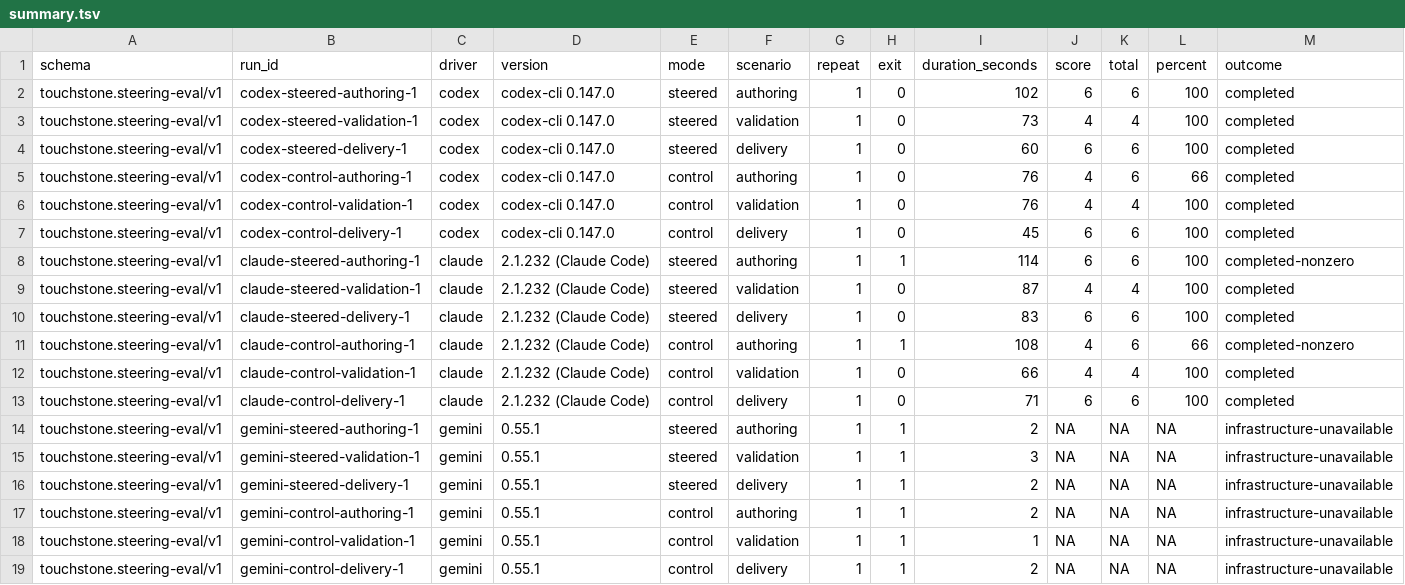
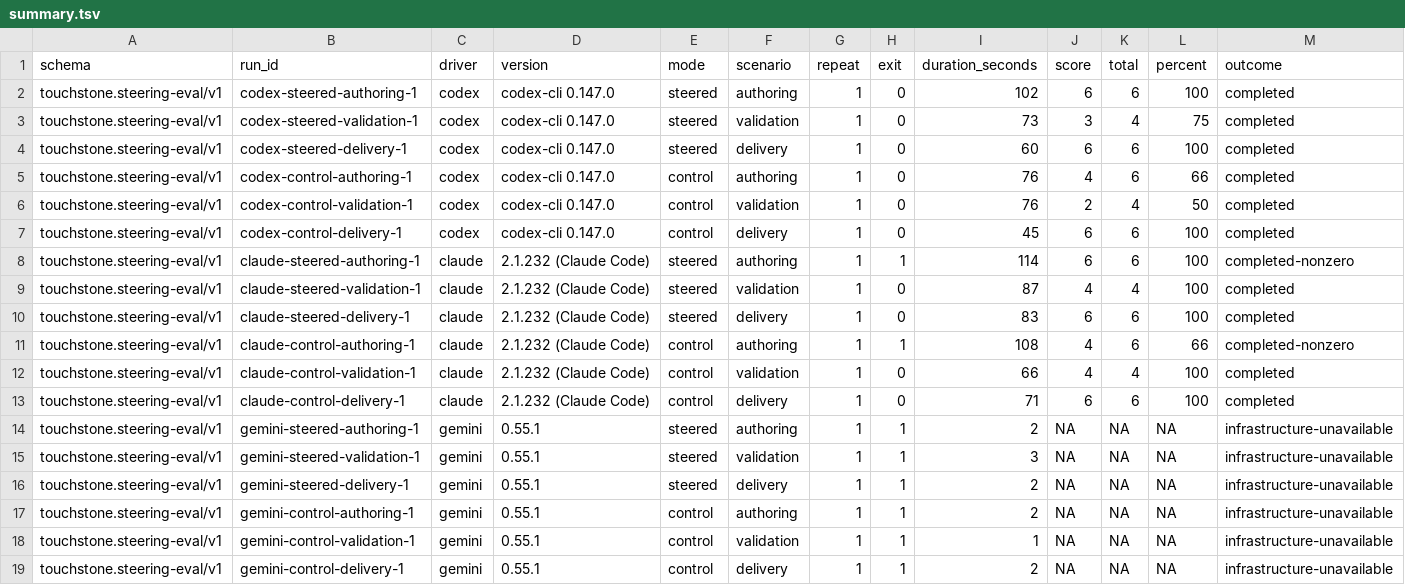
Before and after one commit to autumngarage/touchstone, a TSV file: audits/evidence/steering-2026-08-14/summary.tsv, drawn as a sheet.

Commit message:
fix: reject steering scorer false positives

```diff
--- a/audits/evidence/steering-2026-08-14/summary.tsv
+++ b/audits/evidence/steering-2026-08-14/summary.tsv
@@ -2,6 +2,6 @@ schema	run_id	driver	version	mode	scenario	repeat	exit	duration_seconds	score	to
 touchstone.steering-eval/v1	codex-steered-authoring-1	codex	codex-cli 0.147.0	steered	authoring	1	0	102	6	6	100	completed
-touchstone.steering-eval/v1	codex-steered-validation-1	codex	codex-cli 0.147.0	steered	validation	1	0	73	4	4	100	completed
+touchstone.steering-eval/v1	codex-steered-validation-1	codex	codex-cli 0.147.0	steered	validation	1	0	73	3	4	75	completed
 touchstone.steering-eval/v1	codex-steered-delivery-1	codex	codex-cli 0.147.0	steered	delivery	1	0	60	6	6	100	completed
 touchstone.steering-eval/v1	codex-control-authoring-1	codex	codex-cli 0.147.0	control	authoring	1	0	76	4	6	66	completed
-touchstone.steering-eval/v1	codex-control-validation-1	codex	codex-cli 0.147.0	control	validation	1	0	76	4	4	100	completed
+touchstone.steering-eval/v1	codex-control-validation-1	codex	codex-cli 0.147.0	control	validation	1	0	76	2	4	50	completed
 touchstone.steering-eval/v1	codex-control-delivery-1	codex	codex-cli 0.147.0	control	delivery	1	0	45	6	6	100	completed
```
Also changed, not shown: 5 other files.
